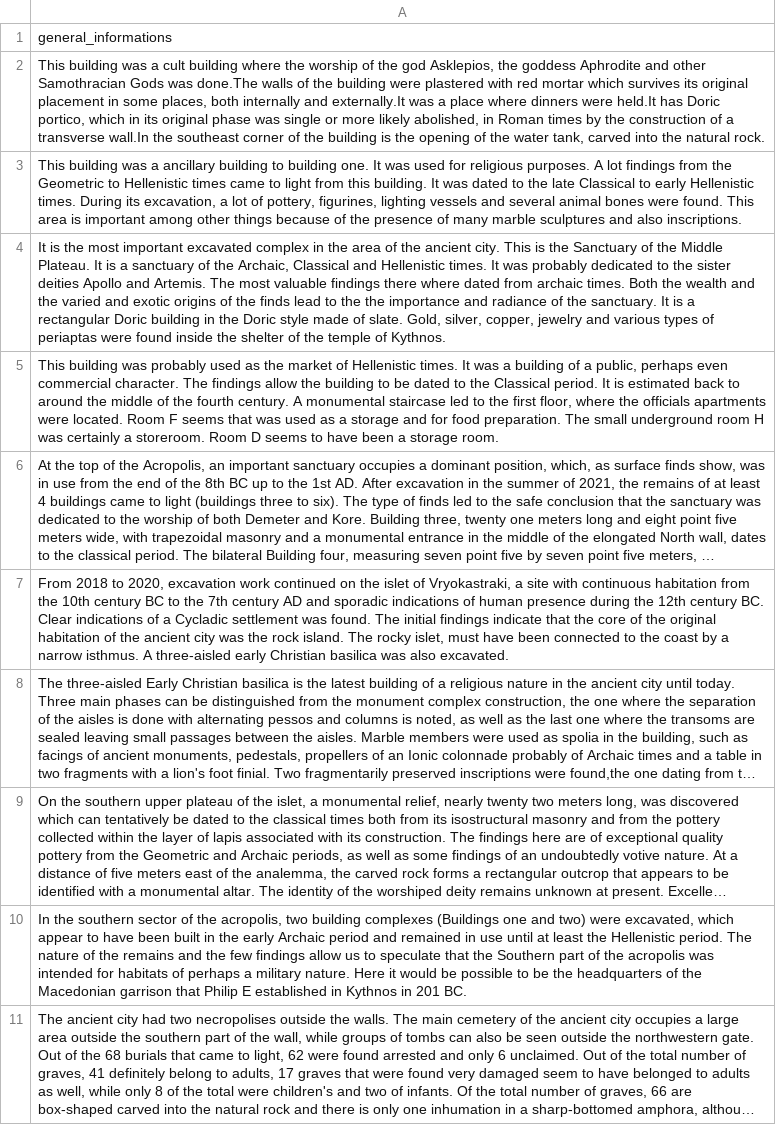
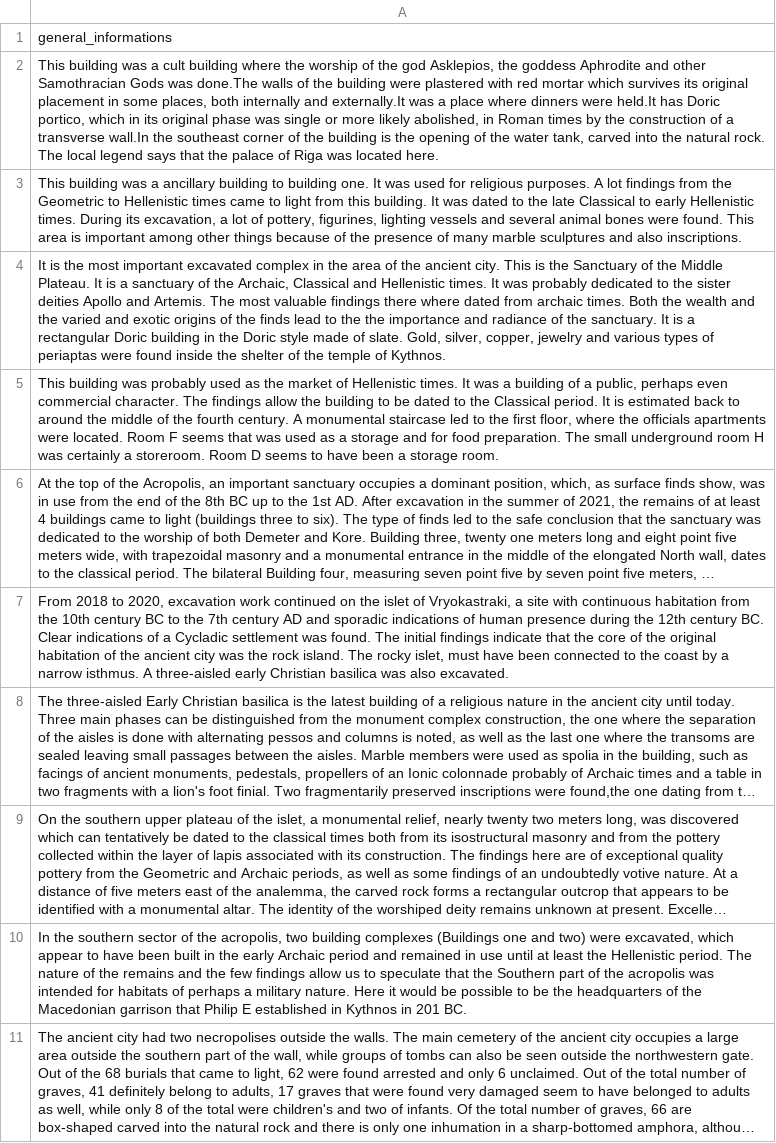
Before and after one commit to VasilisMpletsos/ArcheologyGuide, a CSV file: data/general_informations.csv, drawn as a sheet; long unchanged cells end in …; the diff names each change by its address in the sheet, - before the commit and + after, or states it on an @@ line.

```diff
--- a/data/general_informations.csv
+++ b/data/general_informations.csv
-A2: …natural rock.
+A2: …natural rock. The local legend says that the palace of Riga was located here.
```
Also changed, not shown: data/building1_passages.csv, data/building3_passages.csv, 12 other files.
